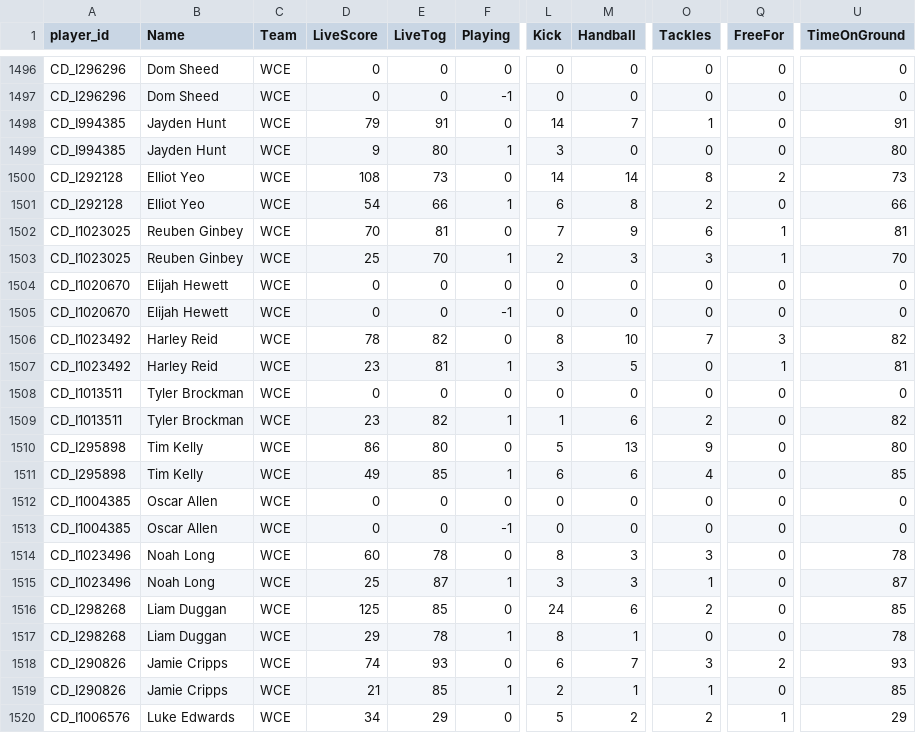
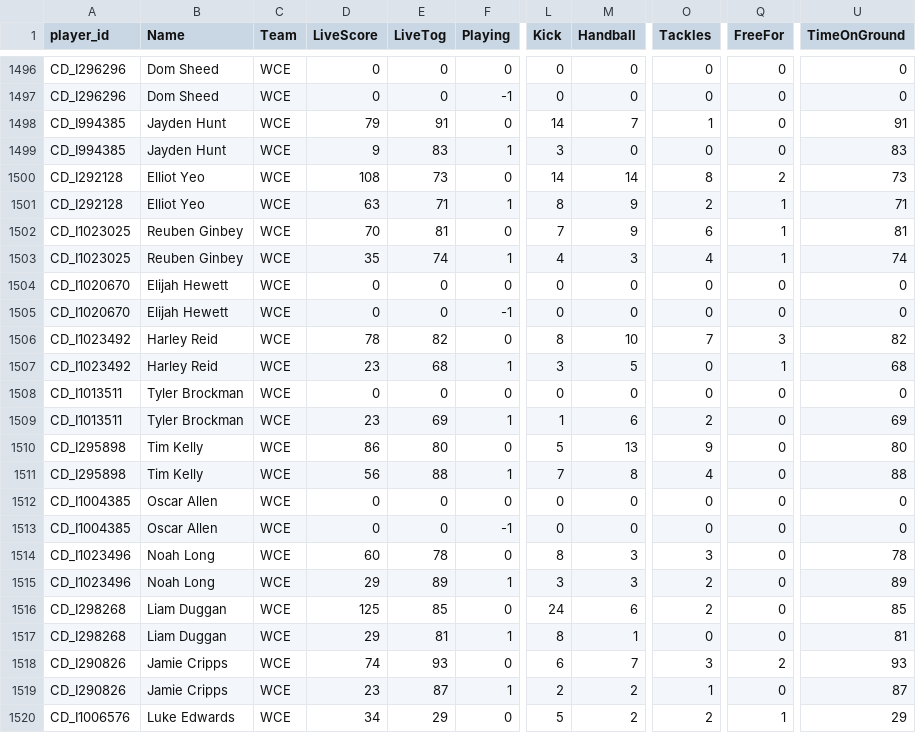
Before and after one commit to cigamsarierom/data-2024_RETLOB, a CSV file: 2024_Player_Live.csv, drawn as a sheet; only a part is shown, gaps mark what is left out; the diff covers the shown part only; the diff names each change by its address in the sheet, - before the commit and + after, or states it on an @@ line.

Commit message:
commit from JM at 2024-04-14 17:21:03.642742

```diff
--- a/2024_Player_Live.csv
+++ b/2024_Player_Live.csv
-E1499 (LiveTog): 80
+E1499 (LiveTog): 83
-U1499 (TimeOnGround): 80
+U1499 (TimeOnGround): 83
-D1501 (LiveScore): 54
+D1501 (LiveScore): 63
-E1501 (LiveTog): 66
+E1501 (LiveTog): 71
-L1501 (Kick): 6
+L1501 (Kick): 8
-M1501 (Handball): 8
+M1501 (Handball): 9
-Q1501 (FreeFor): 0
+Q1501 (FreeFor): 1
-U1501 (TimeOnGround): 66
+U1501 (TimeOnGround): 71
-D1503 (LiveScore): 25
+D1503 (LiveScore): 35
-E1503 (LiveTog): 70
+E1503 (LiveTog): 74
-L1503 (Kick): 2
+L1503 (Kick): 4
-O1503 (Tackles): 3
+O1503 (Tackles): 4
-U1503 (TimeOnGround): 70
+U1503 (TimeOnGround): 74
-E1507 (LiveTog): 81
+E1507 (LiveTog): 68
-U1507 (TimeOnGround): 81
+U1507 (TimeOnGround): 68
-E1509 (LiveTog): 82
+E1509 (LiveTog): 69
-U1509 (TimeOnGround): 82
+U1509 (TimeOnGround): 69
-D1511 (LiveScore): 49
+D1511 (LiveScore): 56
-E1511 (LiveTog): 85
+E1511 (LiveTog): 88
-L1511 (Kick): 6
+L1511 (Kick): 7
-M1511 (Handball): 6
+M1511 (Handball): 8
-U1511 (TimeOnGround): 85
+U1511 (TimeOnGround): 88
-D1515 (LiveScore): 25
+D1515 (LiveScore): 29
-E1515 (LiveTog): 87
+E1515 (LiveTog): 89
-O1515 (Tackles): 1
+O1515 (Tackles): 2
-U1515 (TimeOnGround): 87
+U1515 (TimeOnGround): 89
-E1517 (LiveTog): 78
+E1517 (LiveTog): 81
-U1517 (TimeOnGround): 78
+U1517 (TimeOnGround): 81
-D1519 (LiveScore): 21
+D1519 (LiveScore): 23
-E1519 (LiveTog): 85
+E1519 (LiveTog): 87
-M1519 (Handball): 1
+M1519 (Handball): 2
-U1519 (TimeOnGround): 85
+U1519 (TimeOnGround): 87
```
Also changed, not shown: 132 edited cells elsewhere in this file.
